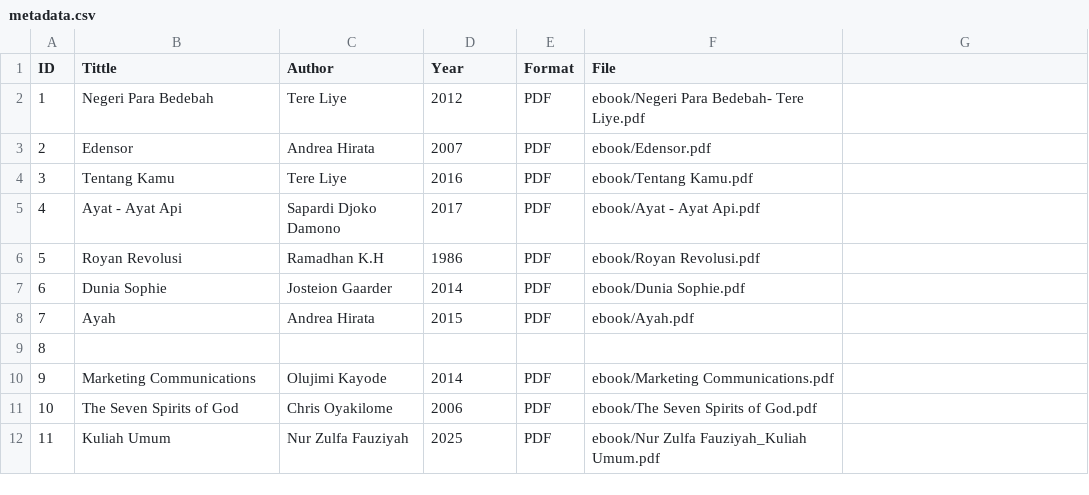
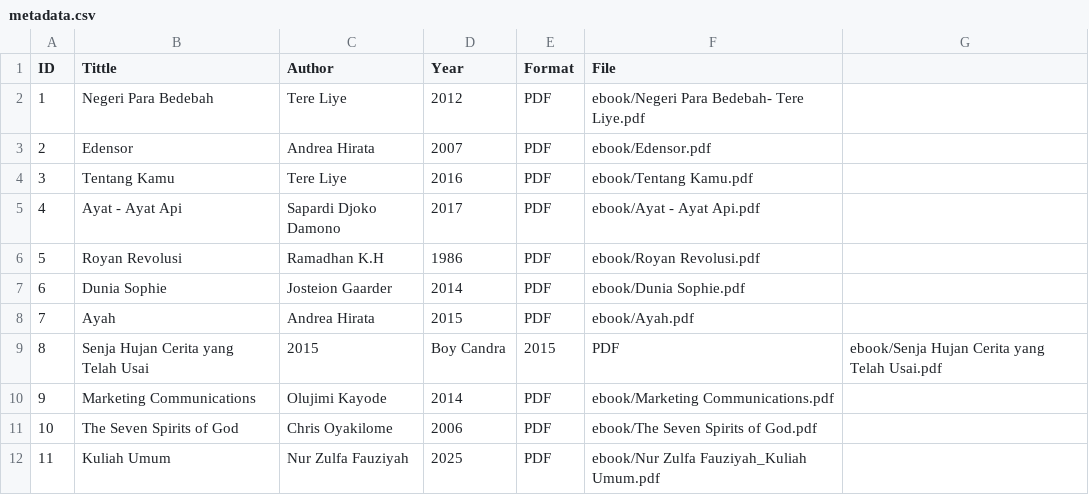
Before and after one commit to nurzulfaa/digitallibrary, a CSV file: metadata/metadata.csv, drawn as a sheet.

Commit message:
Update metadata.csv

```diff
--- a/metadata/metadata.csv
+++ b/metadata/metadata.csv
@@ -8,3 +8,3 @@ ID,Tittle,Author,Year,Format,File
 7,Ayah,Andrea Hirata,2015,PDF,ebook/Ayah.pdf
-8,
+8,Senja Hujan Cerita yang Telah Usai,2015,Boy Candra,2015,PDF,ebook/Senja Hujan Cerita yang Telah Usai.pdf
 9,Marketing Communications,Olujimi Kayode,2014,PDF,ebook/Marketing Communications.pdf
```
